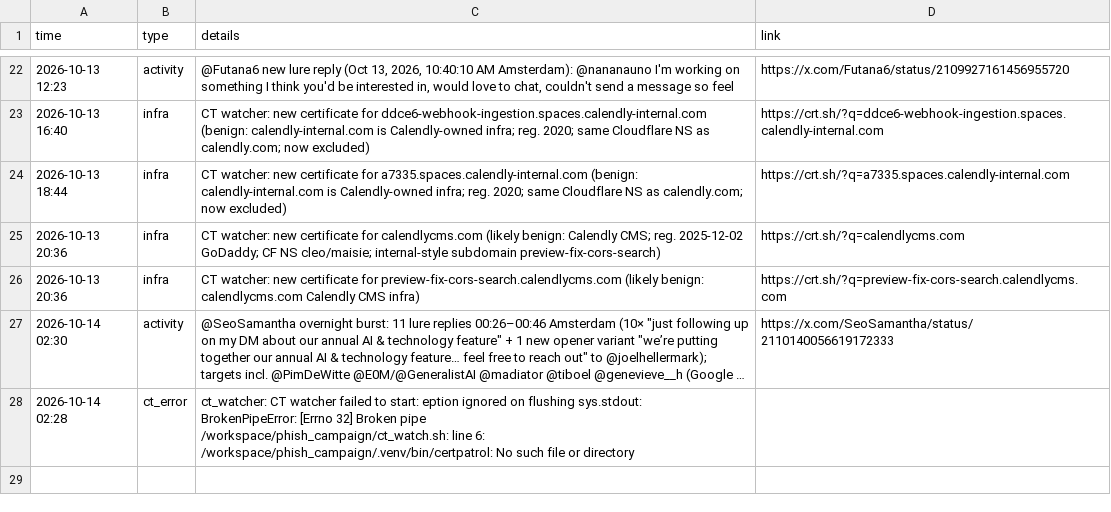
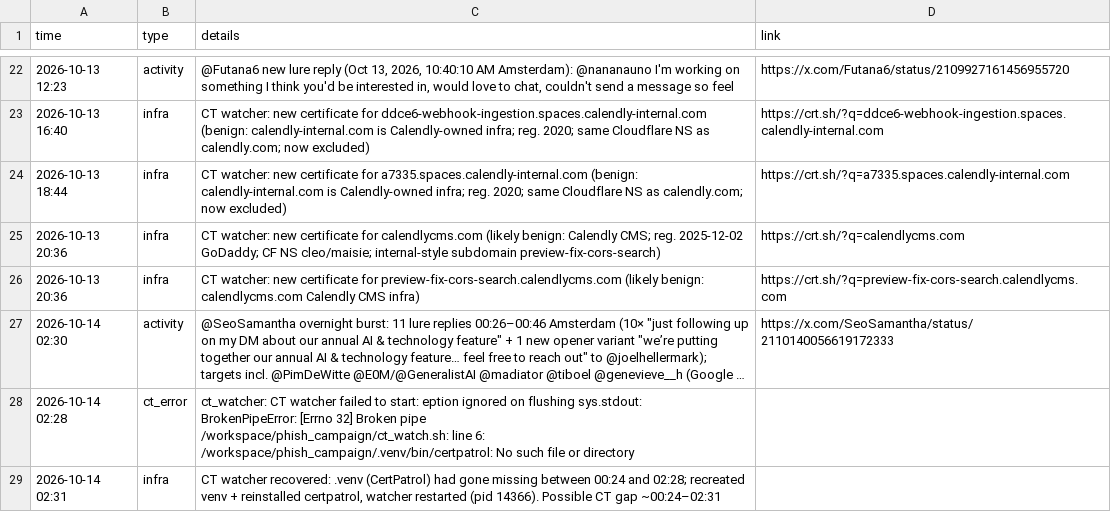
Before and after one commit to Dutchosintguy/X-phising-campaign-monitor, a CSV file: data/alerts.csv, drawn as a sheet; only a part is shown, gaps mark what is left out; long unchanged cells end in …; the diff names each change by its address in the sheet, - before the commit and + after, or states it on an @@ line.

```diff
--- a/data/alerts.csv
+++ b/data/alerts.csv
+row 29: 2026-10-14 02:31 | infra | CT watcher recovered: .venv (CertPatrol) had gone missing between 00:24 and 02:28; recreated venv + reinstalled certpatrol, watcher restarted (pid 14366). Possible CT gap ~00:24–02:31
```
Also changed, not shown: data/calendly_watch.csv, data/heartbeat.csv, 5 other files.
